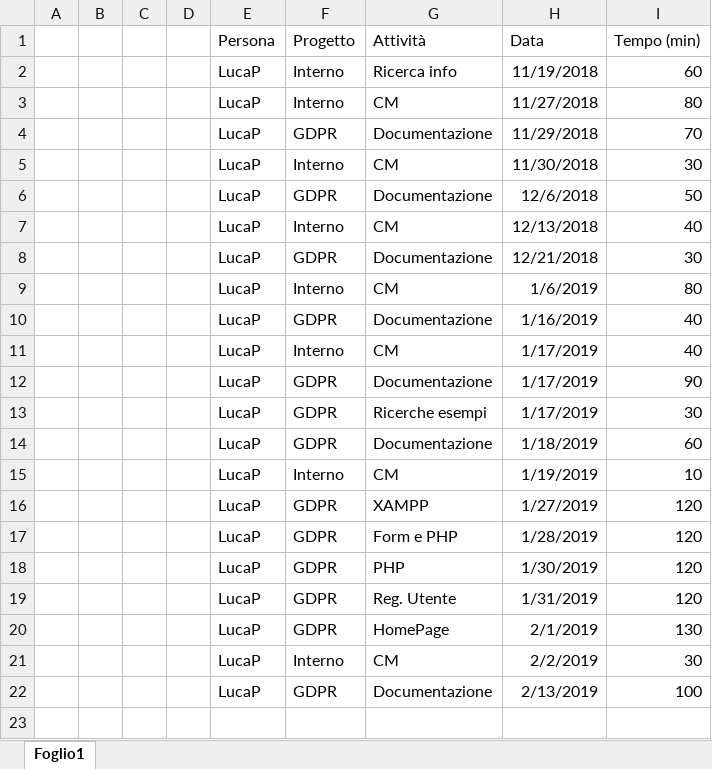
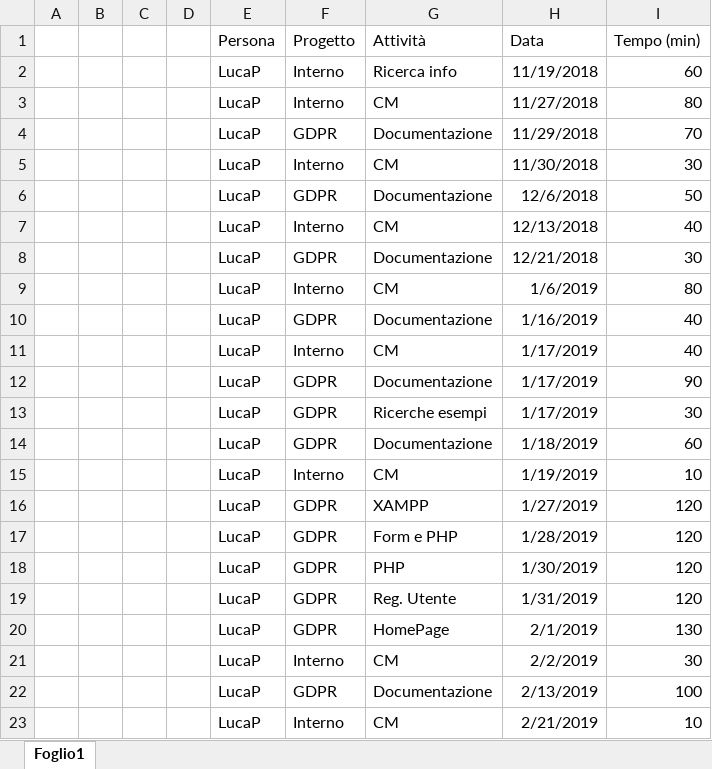
Before and after one commit to GL3-IngegneriaDelSoftware2/GDPRProject, an Excel workbook: Documentazione/GDPRPrj_TempiLavoro/GDPRPrj_TempiLavoro_LucaP.xlsx, sheet Foglio1, drawn as a sheet; values as stored, in another font and other column widths than the file's, no borders; table styles not drawn; the diff names each change by its address in the sheet, - before the commit and + after, or states it on an @@ line.

```diff
--- a/Documentazione/GDPRPrj_TempiLavoro/GDPRPrj_TempiLavoro_LucaP.xlsx (sheet Foglio1)
+++ b/Documentazione/GDPRPrj_TempiLavoro/GDPRPrj_TempiLavoro_LucaP.xlsx (sheet Foglio1)
+row 23:  |  |  |  | LucaP | Interno | CM | 2/21/2019 | 10
```
Also changed, not shown: 2 other files.
